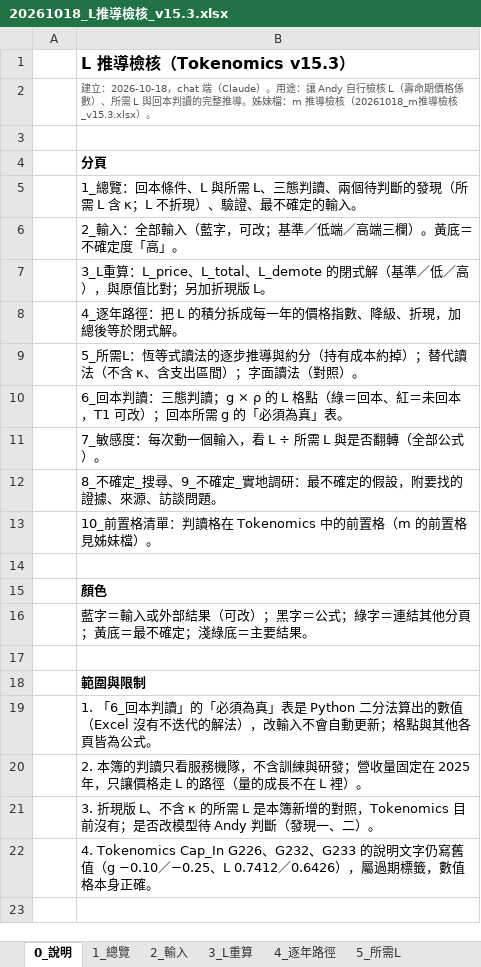
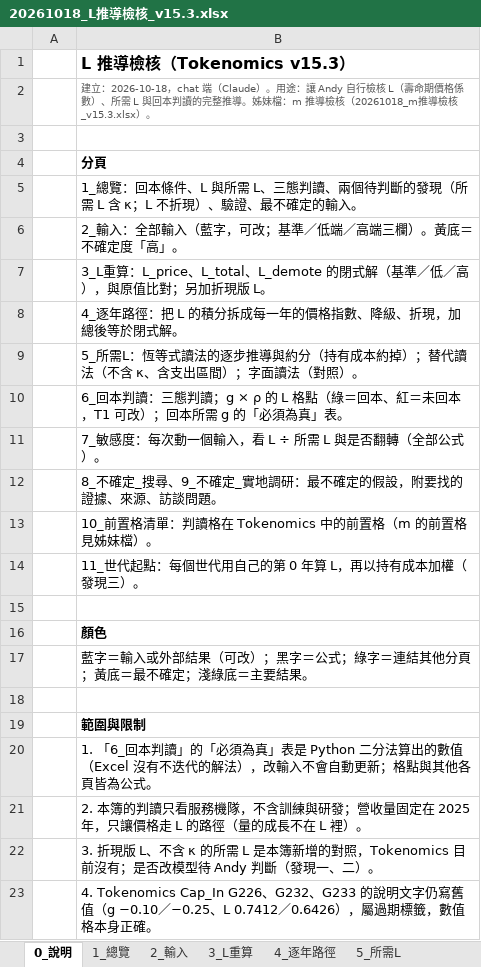
Before and after one commit to YinchenChang/Tokenomics, an Excel workbook: docs/plan/20261018_L推導檢核_v15.3.xlsx, sheet 0_說明, drawn as a sheet; values as stored, in another font and other column widths than the file's, no borders; the diff names each change by its address in the sheet, - before the commit and + after, or states it on an @@ line.

```diff
--- a/docs/plan/20261018_L推導檢核_v15.3.xlsx (sheet 0_說明)
+++ b/docs/plan/20261018_L推導檢核_v15.3.xlsx (sheet 0_說明)
+row 14:  | 11_世代起點：每個世代用自己的第 0 年算 L，再以持有成本加權（發現三）。
```
Also changed, not shown: sheet 2_輸入, sheet 1_總覽, other sheet tabs.
